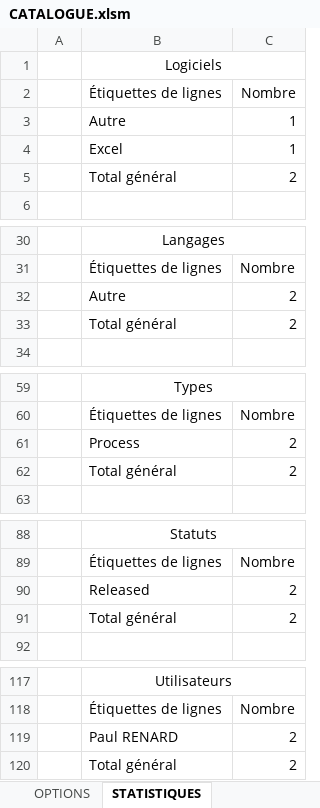
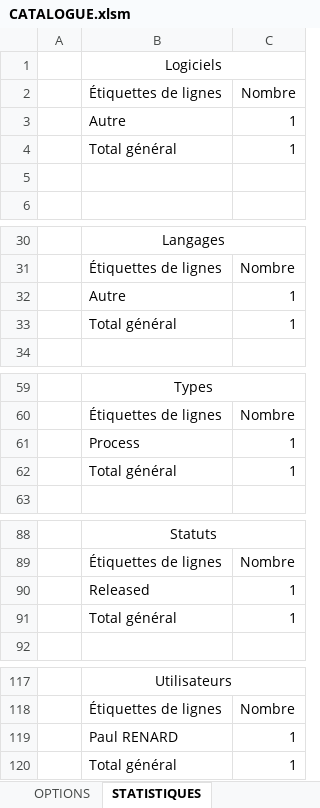
Before and after one commit to FoxP/CATALOGUE, an Excel workbook: APP/CATALOGUE.xlsm, sheet STATISTIQUES, drawn as a sheet; only a part is shown, gaps mark what is left out; values as stored, in another font and other column widths than the file's, no borders; charts and pictures not drawn; the diff names each change by its address in the sheet, - before the commit and + after, or states it on an @@ line.

Commit message:
Ajout d'une fonction d'export de la totalité du catalogue

```diff
--- a/APP/CATALOGUE.xlsm (sheet STATISTIQUES)
+++ b/APP/CATALOGUE.xlsm (sheet STATISTIQUES)
-B4: Excel
+B4: Total général
-row 5:  | Total général | 2
+row 5: (empty)
-C32:C33: 2
+C32:C33: 1
-C61:C62: 2
+C61:C62: 1
-C90:C91: 2
+C90:C91: 1
-C119:C120: 2
+C119:C120: 1
```
Also changed, not shown: charts or pictures, 2 other files.
